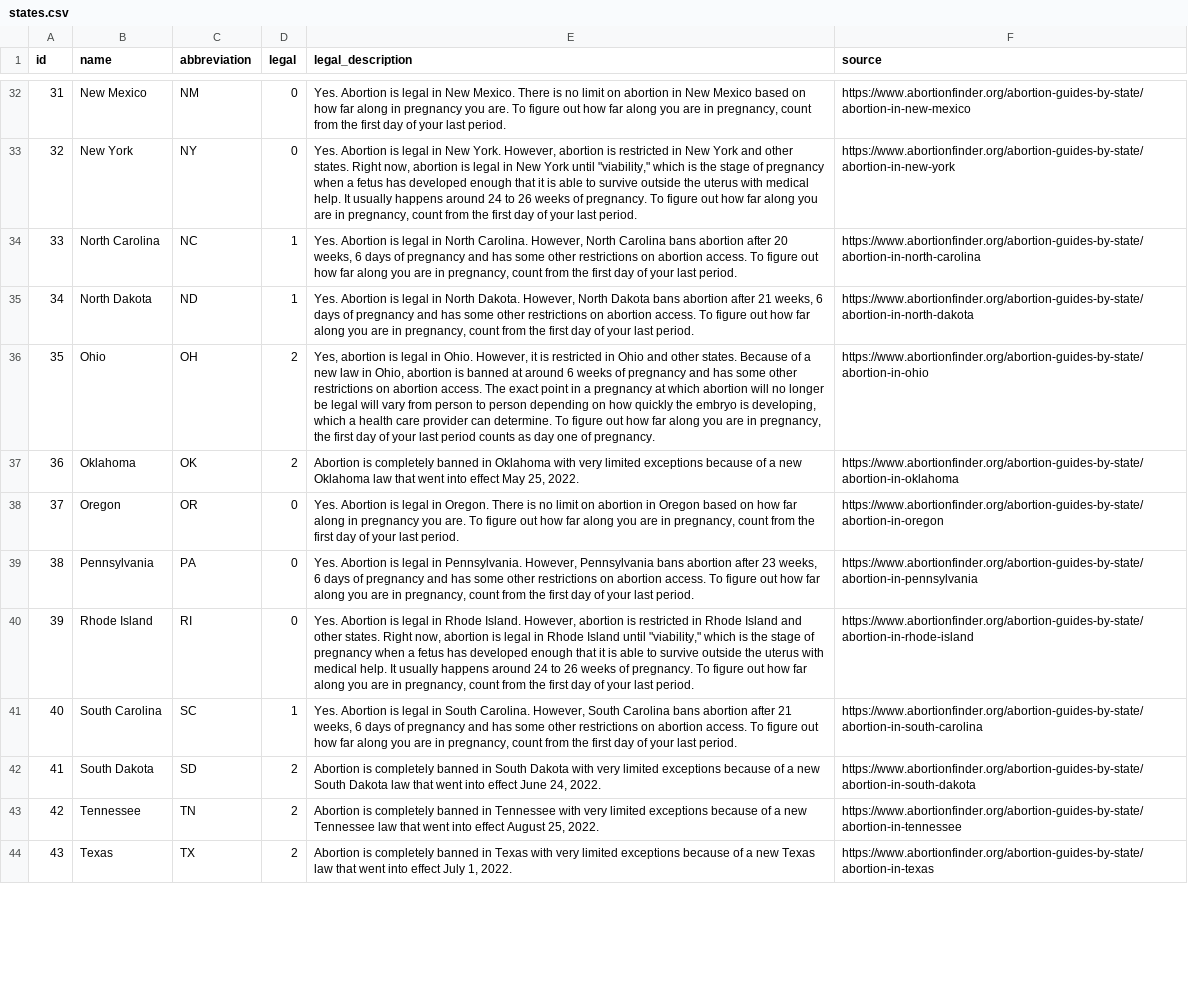
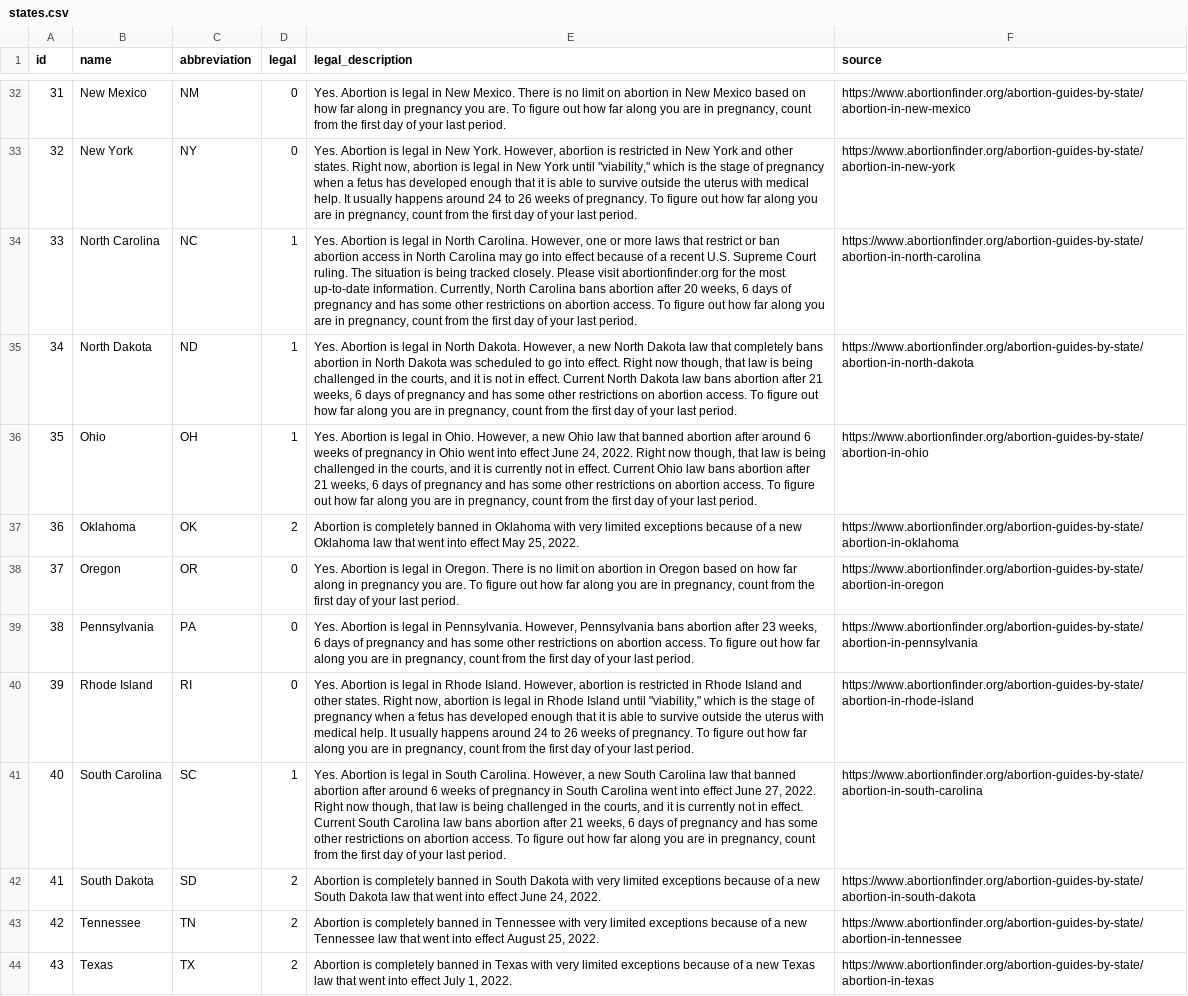
Before and after one commit to Roe-dToAid/roed_to_aid_be, a CSV file: db/data/states.csv, drawn as a sheet; only a part is shown, gaps mark what is left out; the diff covers the shown part only; the diff names each change by its address in the sheet, - before the commit and + after, or states it on an @@ line.

```diff
--- a/db/data/states.csv
+++ b/db/data/states.csv
-E34 (legal_description): …Carolina. However, North Carolina…
+E34 (legal_description): …Carolina. However, one or more laws that restrict or ban abortion access in North Carolina may go into effect because of a recent U.S. Supreme Court ruling. The situation is being tracked closely. Please visit abortionfinder.org for the most up-to-date information. Currently, North Carolina…
-E35 (legal_description): …Dakota. However, North Dakota bans abortion…
+E35 (legal_description): …Dakota. However, a new North Dakota law that completely bans abortion in North Dakota was scheduled to go into effect. Right now though, that law is being challenged in the courts, and it is not in effect. Current North Dakota law bans abortion…
-D36 (legal): 2
+D36 (legal): 1
-E36 (legal_description): Yes, abortion is legal in Ohio. However, it is restricted in Ohio and other states. Because of a new law in Ohio, abortion is banned at around 6 weeks of pregnancy and has some other restrictions on abortion access. The exact point in a pregnancy at which abortion will no longer be legal will vary from person to person depending on how quickly the embryo is developing, which a health care provider can determine. To figure out how far along you are in pregnancy, the first day of your last period counts as day one of pregnancy.
+E36 (legal_description): Yes. Abortion is legal in Ohio. However, a new Ohio law that banned abortion after around 6 weeks of pregnancy in Ohio went into effect June 24, 2022. Right now though, that law is being challenged in the courts, and it is currently not in effect. Current Ohio law bans abortion after 21 weeks, 6 days of pregnancy and has some other restrictions on abortion access. To figure out how far along you are in pregnancy, count from the first day of your last period.
-E41 (legal_description): …Carolina. However, South Carolina bans abortion…
+E41 (legal_description): …Carolina. However, a new South Carolina law that banned abortion after around 6 weeks of pregnancy in South Carolina went into effect June 27, 2022. Right now though, that law is being challenged in the courts, and it is currently not in effect. Current South Carolina law bans abortion…
```
Also changed, not shown: 14 edited cells elsewhere in this file, 2 other files.
